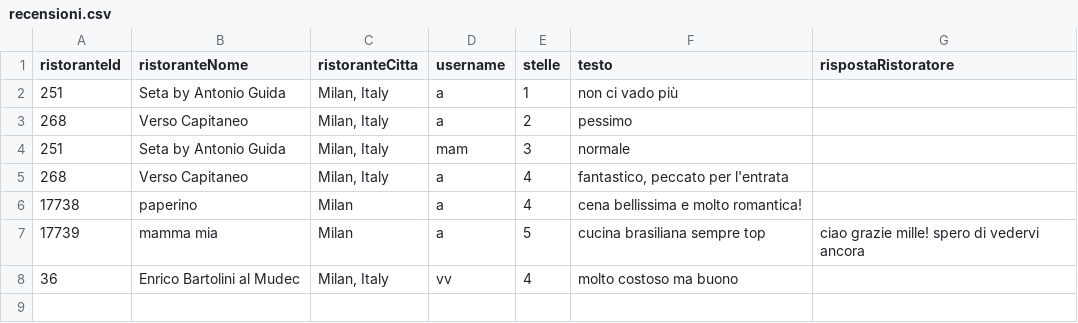
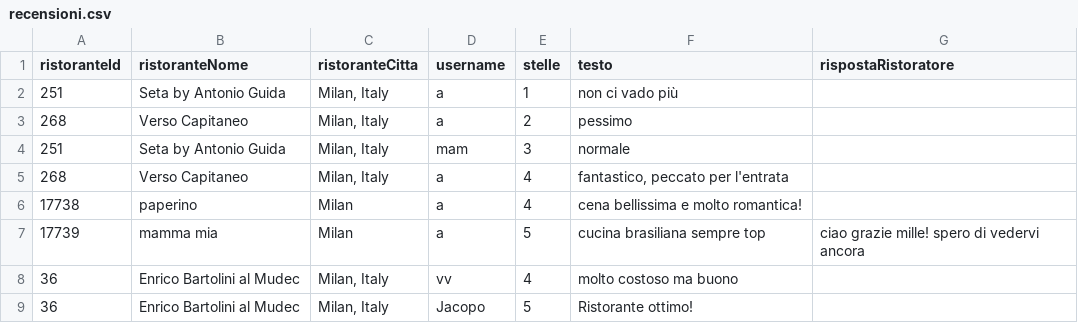
Before and after one commit to bryanferrari05/java-university-project, a CSV file: data/recensioni.csv, drawn as a sheet; the diff names each change by its address in the sheet, - before the commit and + after, or states it on an @@ line.

```diff
--- a/data/recensioni.csv
+++ b/data/recensioni.csv
+row 9: 36 | Enrico Bartolini al Mudec | Milan, Italy | Jacopo | 5 | Ristorante ottimo!
```
Also changed, not shown: data/utenti.csv.
